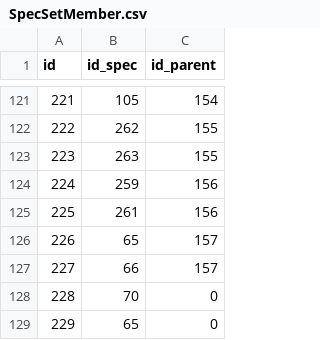
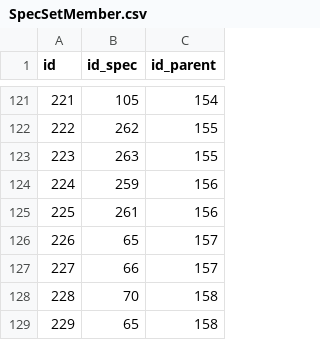
Before and after one commit to herotc/hero-dbc, a CSV file: DBC/generated/SpecSetMember.csv, drawn as a sheet; only a part is shown, gaps mark what is left out.

```diff
--- a/DBC/generated/SpecSetMember.csv
+++ b/DBC/generated/SpecSetMember.csv
@@ -127,3 +127,3 @@ id,id_spec,id_parent
 227,66,157
-228,70,0
-229,65,0
+228,70,158
+229,65,158
```
Also changed, not shown: DBC/generated/SpellAuraOptions.csv, DBC/generated/SpellCooldowns.csv, 11 other files.
